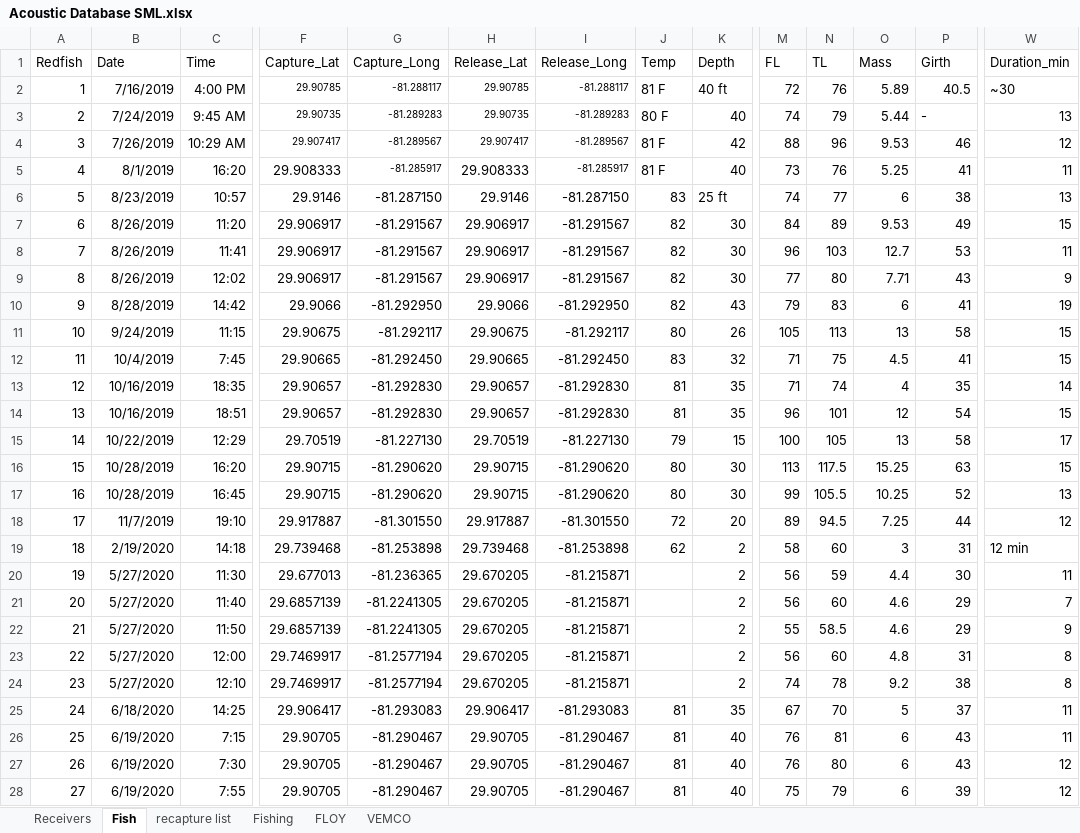
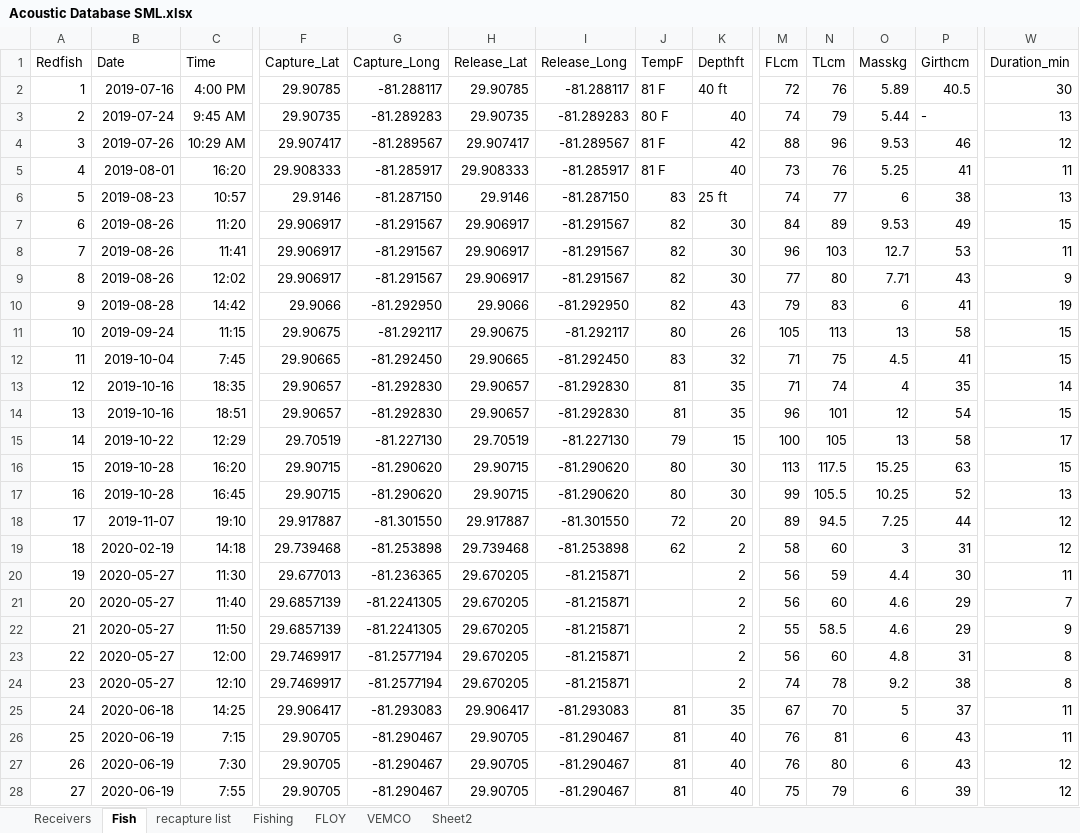
Before and after one commit to stevelongmire/redfish, an Excel workbook: Databases/Acoustic Database SML.xlsx, sheet Fish, drawn as a sheet; only a part is shown, gaps mark what is left out; values as stored, in another font and other column widths than the file's, no borders; the diff covers the shown part only; the diff names each change by its address in the sheet, - before the commit and + after, or states it on an @@ line.

```diff
--- a/Databases/Acoustic Database SML.xlsx (sheet Fish)
+++ b/Databases/Acoustic Database SML.xlsx (sheet Fish)
+sheet tab: Sheet2
-J1: Temp
+J1: TempF
-K1: Depth
+K1: Depthft
-M1: FL
+M1: FLcm
-N1: TL
+N1: TLcm
-O1: Mass
+O1: Masskg
-P1: Girth
+P1: Girthcm
-B2 (Date): 7/16/2019
+B2 (Date): 2019-07-16
@@ F2:I4 text size: larger @@
-W2 (Duration_min): ~30
+W2 (Duration_min): 30
-B3 (Date): 7/24/2019
+B3 (Date): 2019-07-24
-B4 (Date): 7/26/2019
+B4 (Date): 2019-07-26
-B5 (Date): 8/1/2019
+B5 (Date): 2019-08-01
@@ G5 text size: larger @@
@@ I5 text size: larger @@
-B6 (Date): 8/23/2019
+B6 (Date): 2019-08-23
-B7:B9 (Date): 8/26/2019
+B7:B9 (Date): 2019-08-26
-B10 (Date): 8/28/2019
+B10 (Date): 2019-08-28
-B11 (Date): 9/24/2019
+B11 (Date): 2019-09-24
-B12 (Date): 10/4/2019
+B12 (Date): 2019-10-04
-B13:B14 (Date): 10/16/2019
+B13:B14 (Date): 2019-10-16
-B15 (Date): 10/22/2019
+B15 (Date): 2019-10-22
-B16:B17 (Date): 10/28/2019
+B16:B17 (Date): 2019-10-28
-B18 (Date): 11/7/2019
+B18 (Date): 2019-11-07
-B19 (Date): 2/19/2020
+B19 (Date): 2020-02-19
-W19 (Duration_min): 12 min
+W19 (Duration_min): 12
-B20:B24 (Date): 5/27/2020
+B20:B24 (Date): 2020-05-27
-B25 (Date): 6/18/2020
+B25 (Date): 2020-06-18
-B26:B28 (Date): 6/19/2020
+B26:B28 (Date): 2020-06-19
```
Also changed, not shown: 4 added rows, 25 edited cells and cell formats elsewhere in this sheet, sheet FLOY, sheet Fishing, sheet Receivers, 2 other files.
